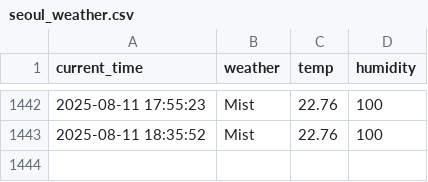
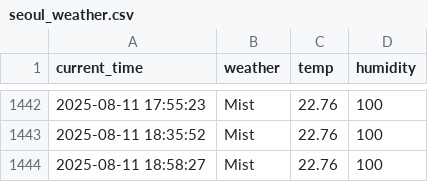
Before and after one commit to nayeho/seoul_weather_5_m, a CSV file: seoul_weather.csv, drawn as a sheet; only a part is shown, gaps mark what is left out.

```diff
--- a/seoul_weather.csv
+++ b/seoul_weather.csv
@@ -1443 +1443,2 @@ current_time,weather,temp,humidity
 2025-08-11 18:35:52,Mist,22.76,100
+2025-08-11 18:58:27,Mist,22.76,100
```
